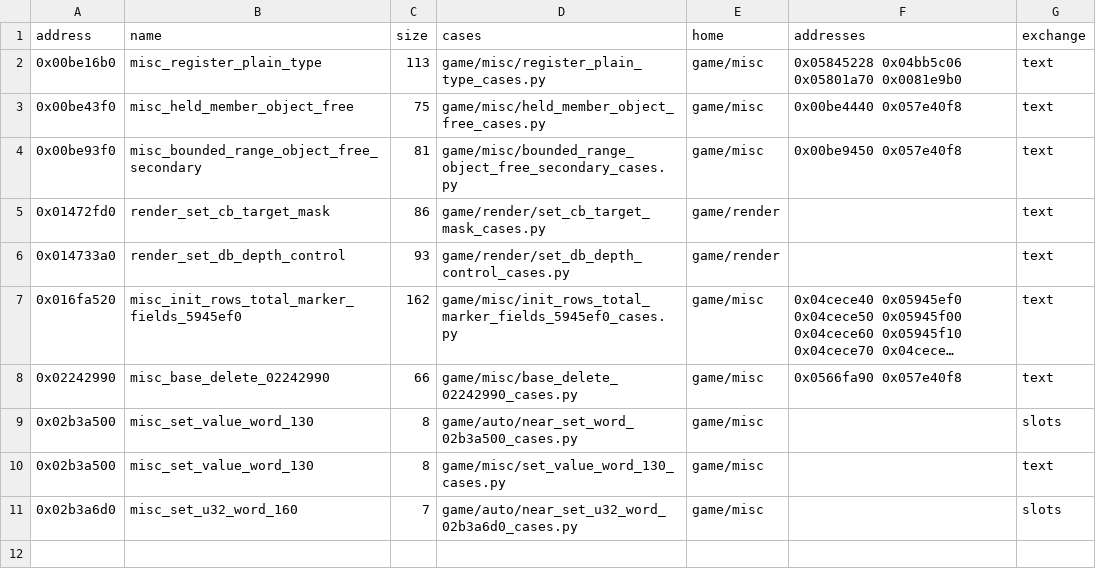
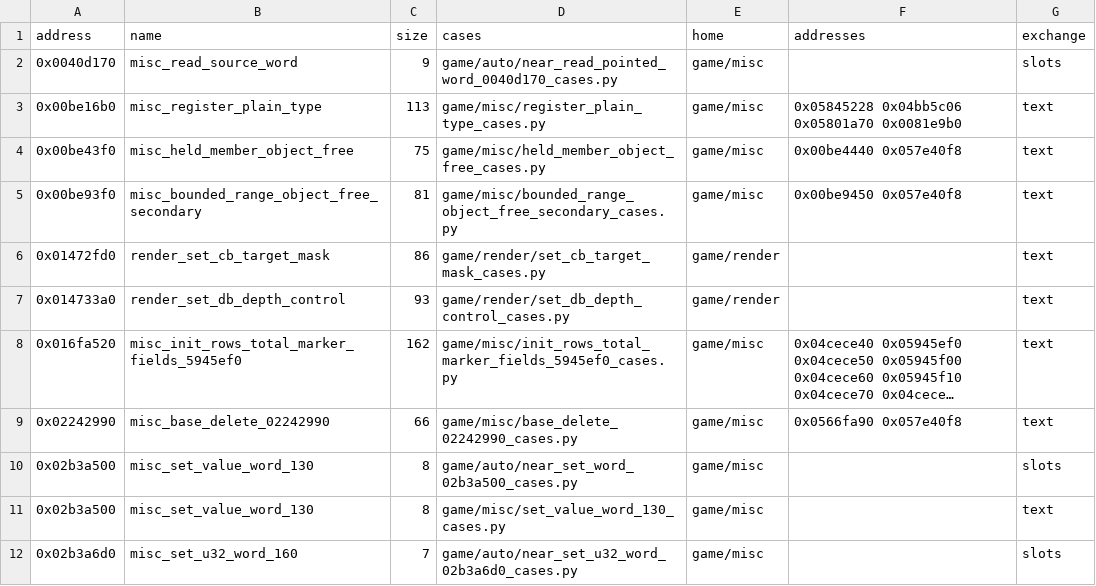
Before and after one commit to Jeffiest/Paleblood, a CSV file: game/auto/near_exemplars.csv, drawn as a sheet; long unchanged cells end in …; the diff names each change by its address in the sheet, - before the commit and + after, or states it on an @@ line.

```diff
--- a/game/auto/near_exemplars.csv
+++ b/game/auto/near_exemplars.csv
+row 2: 0x0040d170 | misc_read_source_word | 9 | game/auto/near_read_pointed_word_0040d170_cases.py | game/misc |  | slots
```
Also changed, not shown: 10 other files.
